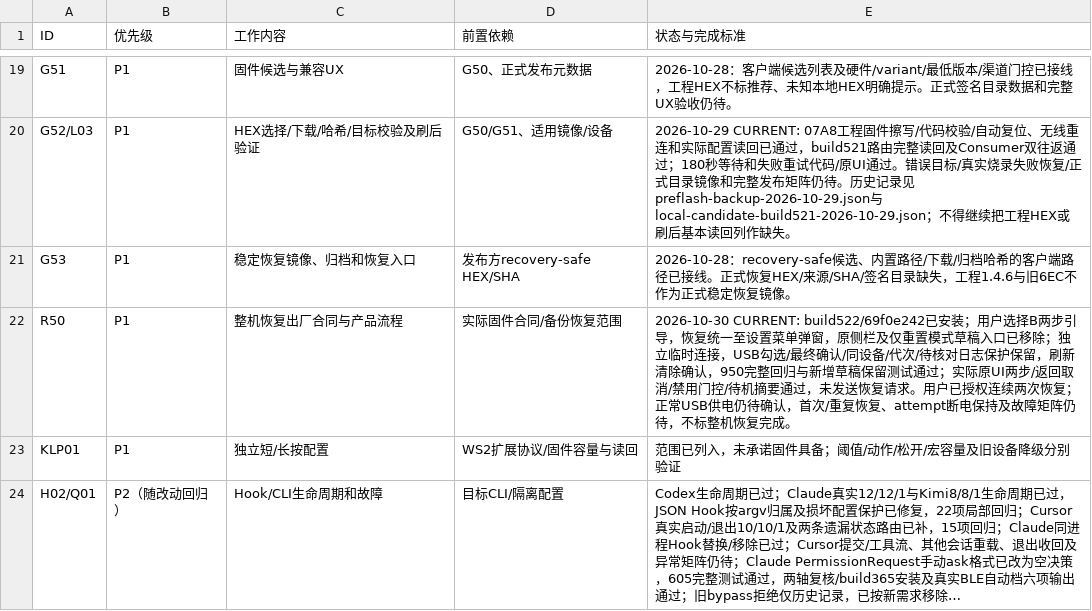
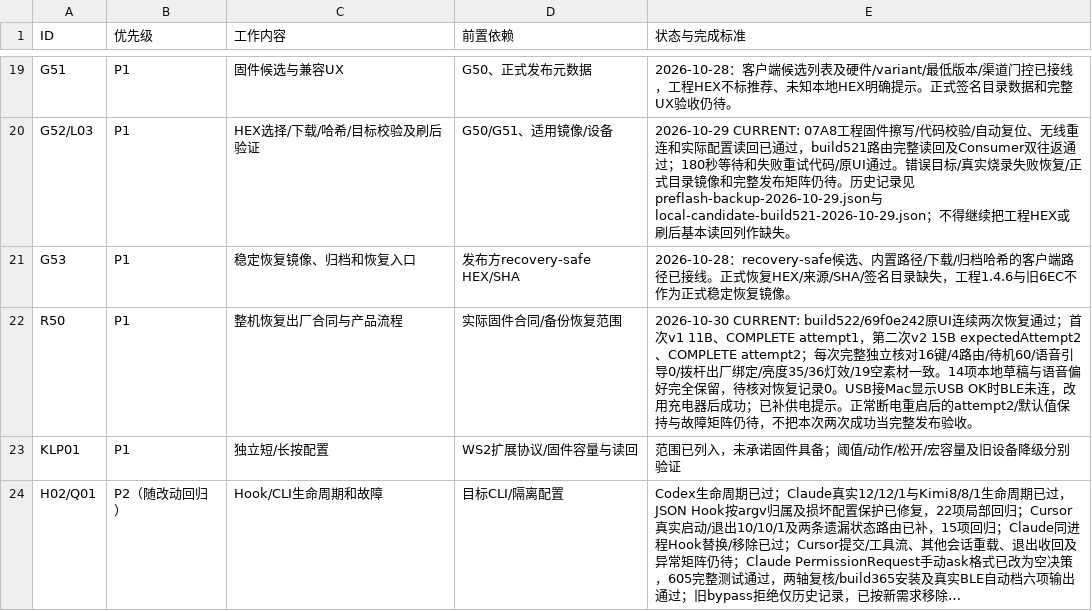
Before and after one commit to AhakeyAI/desktop, a CSV file: docs/ahastudio/mac-adaptation-master-wbs-2026-10-22.csv, drawn as a sheet; only a part is shown, gaps mark what is left out; long unchanged cells end in ….

```diff
--- a/docs/ahastudio/mac-adaptation-master-wbs-2026-10-22.csv
+++ b/docs/ahastudio/mac-adaptation-master-wbs-2026-10-22.csv
@@ -21,3 +21,3 @@ G52/L03,P1,HEX选择/下载/哈希/目标校验及刷后验证,G50/G51、适用
 G53,P1,稳定恢复镜像、归档和恢复入口,发布方recovery-safe HEX/SHA,2026-10-28：recovery-safe候选、内置路径/下载/归档哈希的客户端路径已接线。正式恢复HEX/来源/SHA/签名目录缺失，工程1.4.6与旧6EC不作为正式稳定恢复镜像。
-R50,P1,整机恢复出厂合同与产品流程,实际固件合同/备份恢复范围,2026-10-30 CURRENT: build522/69f0e242已安装；用户选择B两步引导，恢复统一至设置菜单弹窗，原侧栏及仅重置模式草稿入口已移除；独立临时连接，USB勾选/最终确认/同设备/代次/待核对日志保护保留，刷新清除确认，950完整回归与新增草稿保留测试通过；实际原UI两步/返回取消/禁用门控/待机摘要通过，未发送恢复请求。用户已授权连续两次恢复；正常USB供电仍待确认，首次/重复恢复、attempt断电保持及故障矩阵仍待，不标整机恢复完成。
+R50,P1,整机恢复出厂合同与产品流程,实际固件合同/备份恢复范围,2026-10-30 CURRENT: build522/69f0e242原UI连续两次恢复通过；首次v1 11B、COMPLETE attempt1，第二次v2 15B expectedAttempt2、COMPLETE attempt2；每次完整独立核对16键/4路由/待机60/语音引导0/拨杆出厂绑定/亮度35/36灯效/19空素材一致。14项本地草稿与语音偏好完全保留，待核对恢复记录0。USB接Mac显示USB OK时BLE未连，改用充电器后成功；已补供电提示。正常断电重启后的attempt2/默认值保持与故障矩阵仍待，不把本次两次成功当完整发布验收。
 KLP01,P1,独立短/长按配置,WS2扩展协议/固件容量与读回,范围已列入，未承诺固件具备；阈值/动作/松开/宏容量及旧设备降级分别验证
```
Also changed, not shown: 8 other files.
